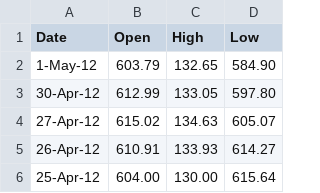
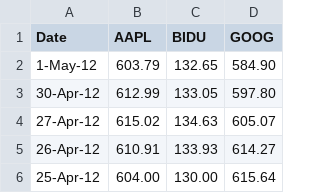
Before and after one commit to hpsilva/hpsilva.github.io, a CSV file: js/cubism/data.csv, drawn as a sheet; only a part is shown.

Commit message:
Update data.csv

```diff
--- a/js/cubism/data.csv
+++ b/js/cubism/data.csv
@@ -1,2 +1,2 @@
-Date,Open,High,Low
+Date,AAPL,BIDU,GOOG
 1-May-12,603.79,132.65,584.90
```
